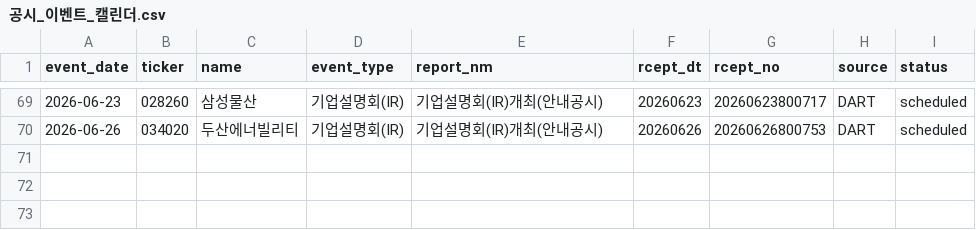
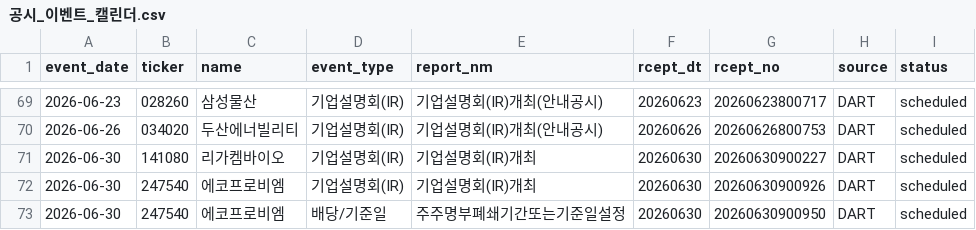
Before and after one commit to Lee-D-S/stock-signal-lab, a CSV file: ai 주가 변동 원인 분석/08_관찰기록/07_공시이벤트/공시_이벤트_캘린더.csv, drawn as a sheet; only a part is shown, gaps mark what is left out.

```diff
--- a/ai 주가 변동 원인 분석/08_관찰기록/07_공시이벤트/공시_이벤트_캘린더.csv
+++ b/ai 주가 변동 원인 분석/08_관찰기록/07_공시이벤트/공시_이벤트_캘린더.csv
@@ -70 +70,4 @@
 2026-06-26,034020,두산에너빌리티,기업설명회(IR),기업설명회(IR)개최(안내공시),20260626,20260626800753,DART,scheduled
+2026-06-30,141080,리가켐바이오,기업설명회(IR),기업설명회(IR)개최,20260630,20260630900227,DART,scheduled
+2026-06-30,247540,에코프로비엠,기업설명회(IR),기업설명회(IR)개최,20260630,20260630900926,DART,scheduled
+2026-06-30,247540,에코프로비엠,배당/기준일,주주명부폐쇄기간또는기준일설정,20260630,20260630900950,DART,scheduled
```
Also changed, not shown: 3 other files.
